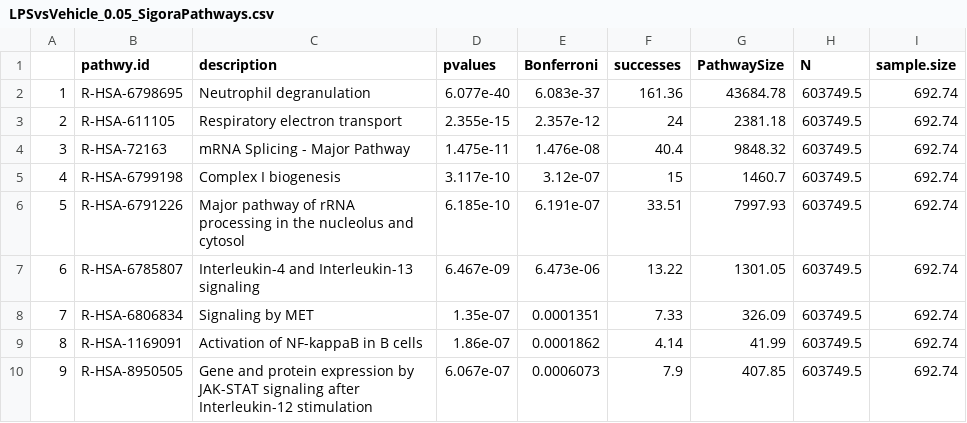
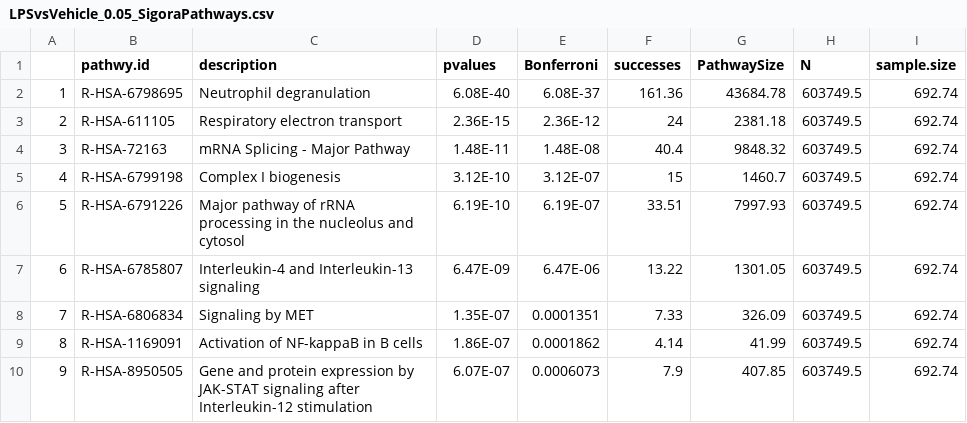
Before and after one commit to bbaquir/Human-Monocytes_5donors, a CSV file: HumanMonocyte_Proteomics/LPSvsVehicle_0.05_SigoraPathways.csv, drawn as a sheet; the diff names each change by its address in the sheet, - before the commit and + after, or states it on an @@ line.

```diff
--- a/HumanMonocyte_Proteomics/LPSvsVehicle_0.05_SigoraPathways.csv
+++ b/HumanMonocyte_Proteomics/LPSvsVehicle_0.05_SigoraPathways.csv
-D2 (pvalues): 6.077e-40
+D2 (pvalues): 6.08E-40
-E2 (Bonferroni): 6.083e-37
+E2 (Bonferroni): 6.08E-37
-D3 (pvalues): 2.355e-15
+D3 (pvalues): 2.36E-15
-E3 (Bonferroni): 2.357e-12
+E3 (Bonferroni): 2.36E-12
-D4 (pvalues): 1.475e-11
+D4 (pvalues): 1.48E-11
-E4 (Bonferroni): 1.476e-08
+E4 (Bonferroni): 1.48E-08
-D5 (pvalues): 3.117e-10
+D5 (pvalues): 3.12E-10
-E5 (Bonferroni): 3.12e-07
+E5 (Bonferroni): 3.12E-07
-D6 (pvalues): 6.185e-10
+D6 (pvalues): 6.19E-10
-E6 (Bonferroni): 6.191e-07
+E6 (Bonferroni): 6.19E-07
-D7 (pvalues): 6.467e-09
+D7 (pvalues): 6.47E-09
-E7 (Bonferroni): 6.473e-06
+E7 (Bonferroni): 6.47E-06
-D8 (pvalues): 1.35e-07
+D8 (pvalues): 1.35E-07
-D9 (pvalues): 1.86e-07
+D9 (pvalues): 1.86E-07
-D10 (pvalues): 6.067e-07
+D10 (pvalues): 6.07E-07
```
Also changed, not shown: 2 other files.
